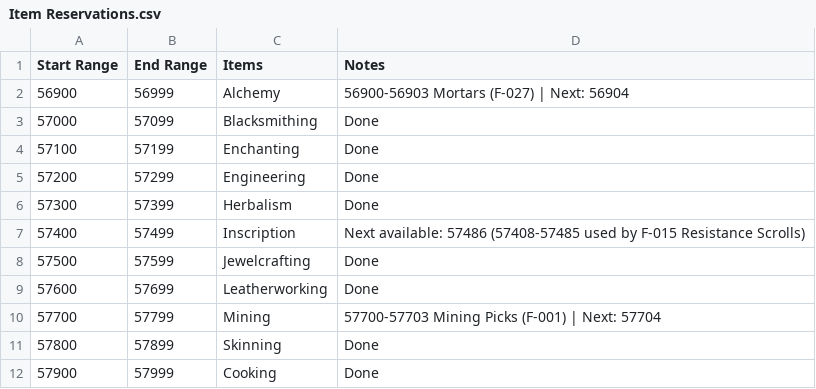
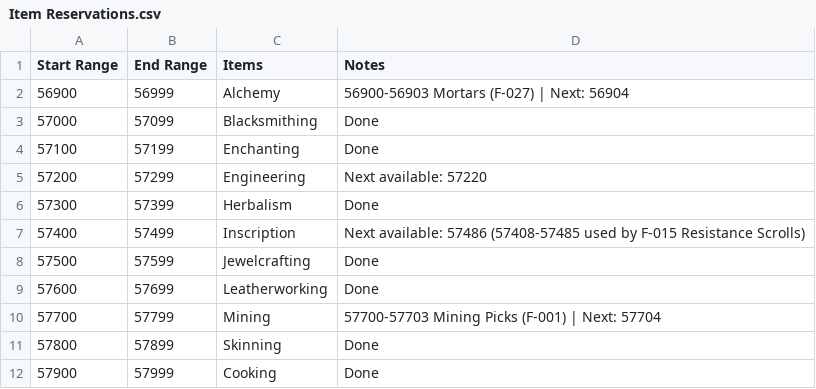
Before and after one commit to ZepplinCore-Development/Zeppelin-Craft, a CSV file: Scripts/Item Scripts/Item Reservations.csv, drawn as a sheet; only a part is shown.

```diff
--- a/Scripts/Item Scripts/Item Reservations.csv
+++ b/Scripts/Item Scripts/Item Reservations.csv
@@ -4,3 +4,3 @@
 57100,57199,Enchanting,Done
-57200,57299,Engineering,Done
+57200,57299,Engineering,Next available: 57220
 57300,57399,Herbalism,Done
```
Also changed, not shown: 2 other files.
